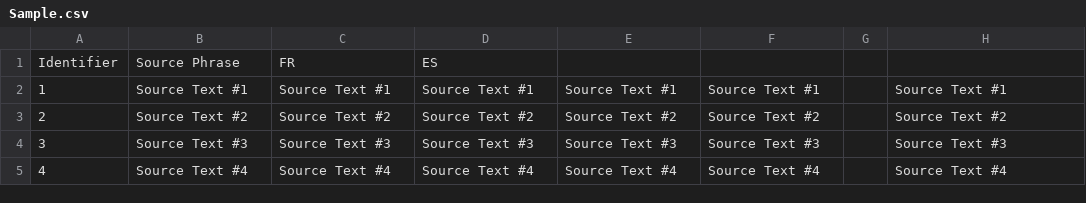
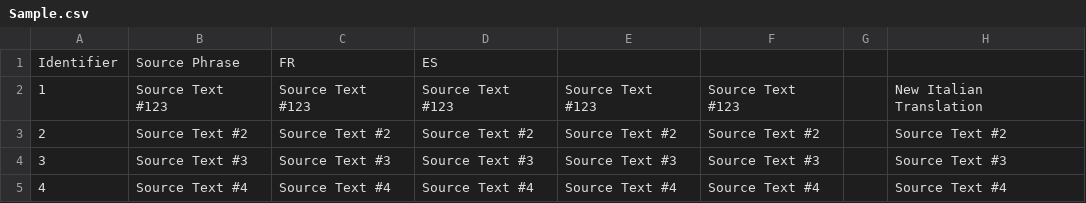
Before and after one commit to Andrulko/CSV-Test-Repo, a CSV file: es-ES/Sample.csv, drawn as a sheet.

Commit message:
New translations Sample.csv (Spanish)

```diff
--- a/es-ES/Sample.csv
+++ b/es-ES/Sample.csv
@@ -1,3 +1,3 @@
 "Identifier";"Source Phrase";"FR";"ES";"";"";"";""
-"1";"Source Text #1";"Source Text #1";"Source Text #1";"Source Text #1";"Source Text #1";"";"Source Text #1"
+"1";"Source Text #123";"Source Text #123";"Source Text #123";"Source Text #123";"Source Text #123";"";"New Italian Translation"
 "2";"Source Text #2";"Source Text #2";"Source Text #2";"Source Text #2";"Source Text #2";"";"Source Text #2"
```
